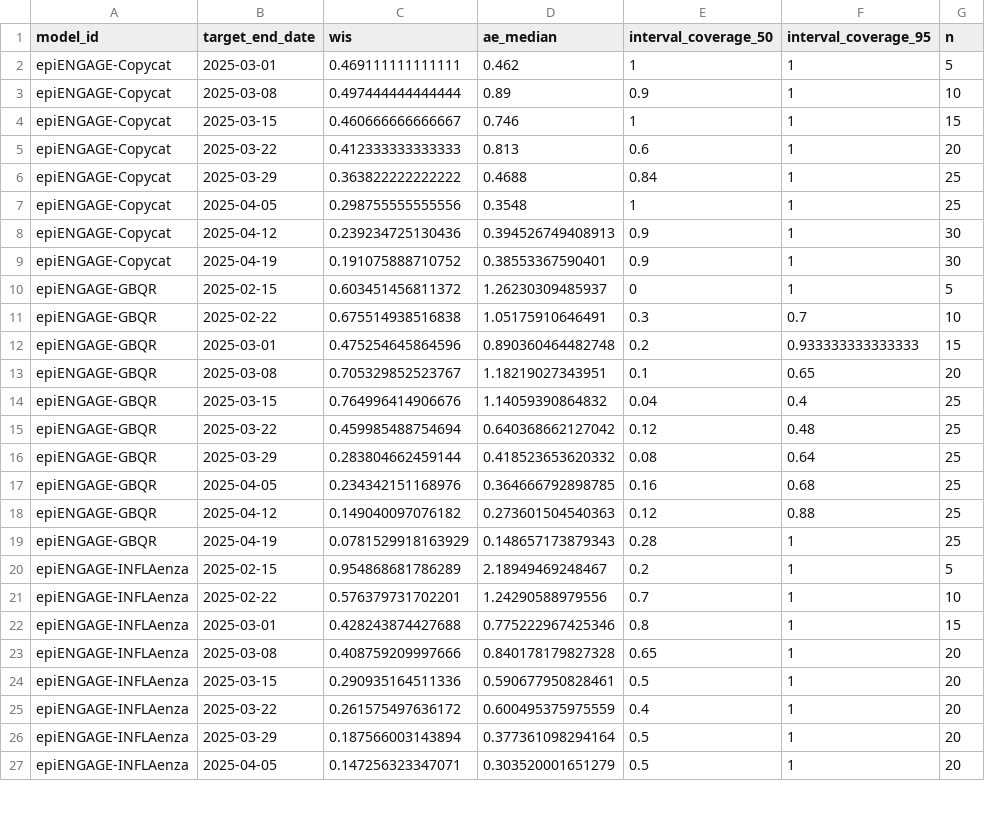
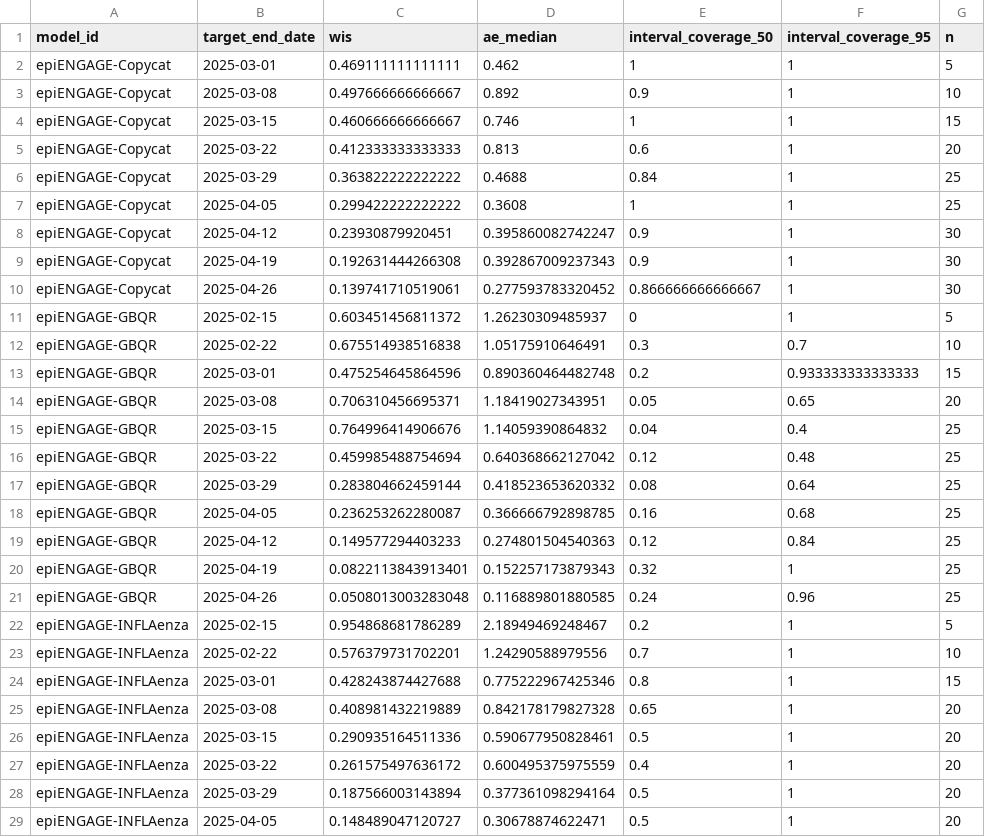
Before and after one commit to reichlab/metrocast-dashboard, a CSV file: scores/Flu ED visits pct/Full season/target_end_date/scores.csv, drawn as a sheet; only a part is shown; the diff covers the shown part only.

```diff
--- a/scores/Flu ED visits pct/Full season/target_end_date/scores.csv
+++ b/scores/Flu ED visits pct/Full season/target_end_date/scores.csv
@@ -2,3 +2,3 @@
 "epiENGAGE-Copycat",2025-03-01,0.469111111111111,0.462,1,1,5
-"epiENGAGE-Copycat",2025-03-08,0.497444444444444,0.89,0.9,1,10
+"epiENGAGE-Copycat",2025-03-08,0.497666666666667,0.892,0.9,1,10
 "epiENGAGE-Copycat",2025-03-15,0.460666666666667,0.746,1,1,15
@@ -6,5 +6,6 @@
 "epiENGAGE-Copycat",2025-03-29,0.363822222222222,0.4688,0.84,1,25
-"epiENGAGE-Copycat",2025-04-05,0.298755555555556,0.3548,1,1,25
-"epiENGAGE-Copycat",2025-04-12,0.239234725130436,0.394526749408913,0.9,1,30
-"epiENGAGE-Copycat",2025-04-19,0.191075888710752,0.38553367590401,0.9,1,30
+"epiENGAGE-Copycat",2025-04-05,0.299422222222222,0.3608,1,1,25
+"epiENGAGE-Copycat",2025-04-12,0.23930879920451,0.395860082742247,0.9,1,30
+"epiENGAGE-Copycat",2025-04-19,0.192631444266308,0.392867009237343,0.9,1,30
+"epiENGAGE-Copycat",2025-04-26,0.139741710519061,0.277593783320452,0.866666666666667,1,30
 "epiENGAGE-GBQR",2025-02-15,0.603451456811372,1.26230309485937,0,1,5
@@ -12,3 +13,3 @@
 "epiENGAGE-GBQR",2025-03-01,0.475254645864596,0.890360464482748,0.2,0.933333333333333,15
-"epiENGAGE-GBQR",2025-03-08,0.705329852523767,1.18219027343951,0.1,0.65,20
+"epiENGAGE-GBQR",2025-03-08,0.706310456695371,1.18419027343951,0.05,0.65,20
 "epiENGAGE-GBQR",2025-03-15,0.764996414906676,1.14059390864832,0.04,0.4,25
@@ -16,5 +17,6 @@
 "epiENGAGE-GBQR",2025-03-29,0.283804662459144,0.418523653620332,0.08,0.64,25
-"epiENGAGE-GBQR",2025-04-05,0.234342151168976,0.364666792898785,0.16,0.68,25
-"epiENGAGE-GBQR",2025-04-12,0.149040097076182,0.273601504540363,0.12,0.88,25
-"epiENGAGE-GBQR",2025-04-19,0.0781529918163929,0.148657173879343,0.28,1,25
+"epiENGAGE-GBQR",2025-04-05,0.236253262280087,0.366666792898785,0.16,0.68,25
+"epiENGAGE-GBQR",2025-04-12,0.149577294403233,0.274801504540363,0.12,0.84,25
+"epiENGAGE-GBQR",2025-04-19,0.0822113843913401,0.152257173879343,0.32,1,25
+"epiENGAGE-GBQR",2025-04-26,0.0508013003283048,0.116889801880585,0.24,0.96,25
 "epiENGAGE-INFLAenza",2025-02-15,0.954868681786289,2.18949469248467,0.2,1,5
@@ -22,3 +24,3 @@
 "epiENGAGE-INFLAenza",2025-03-01,0.428243874427688,0.775222967425346,0.8,1,15
-"epiENGAGE-INFLAenza",2025-03-08,0.408759209997666,0.840178179827328,0.65,1,20
+"epiENGAGE-INFLAenza",2025-03-08,0.408981432219889,0.842178179827328,0.65,1,20
 "epiENGAGE-INFLAenza",2025-03-15,0.290935164511336,0.590677950828461,0.5,1,20
@@ -26,2 +28,2 @@
 "epiENGAGE-INFLAenza",2025-03-29,0.187566003143894,0.377361098294164,0.5,1,20
-"epiENGAGE-INFLAenza",2025-04-05,0.147256323347071,0.303520001651279,0.5,1,20
+"epiENGAGE-INFLAenza",2025-04-05,0.148489047120727,0.30678874622471,0.5,1,20
```
Also changed, not shown: 5 added rows, 2 moved rows and 40 edited cells elsewhere in this file, scores/Flu ED visits pct/Full season/reference_date/scores.csv, scores/ILI ED visits/Full season/horizon/scores.csv, 17 other files.
